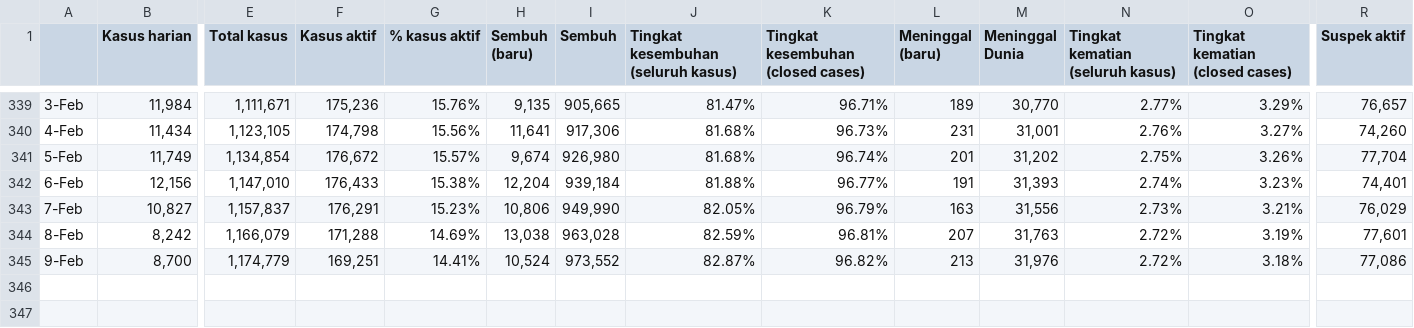
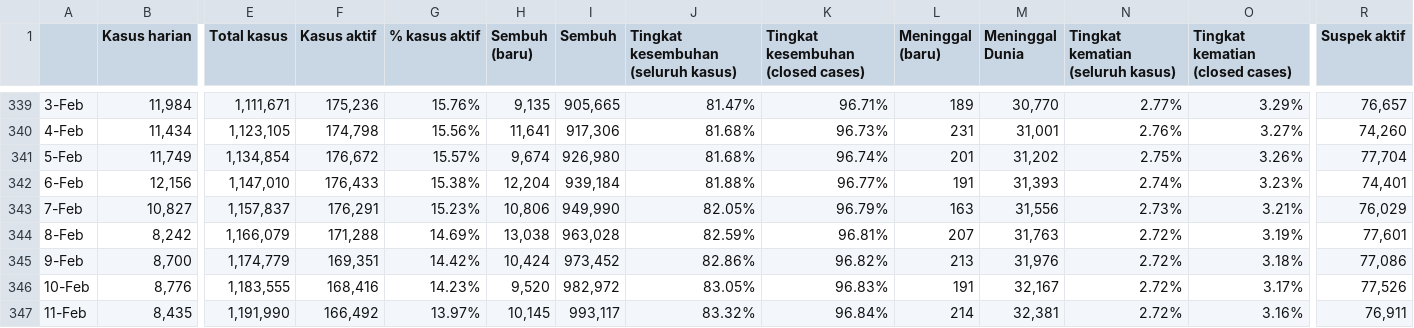
Before and after one commit to imfery/covid-19-viz, a CSV file: datasets/daily_stats.csv, drawn as a sheet; only a part is shown, gaps mark what is left out; rows hold the shown columns only; the diff names each change by its address in the sheet, - before the commit and + after, or states it on an @@ line.

```diff
--- a/datasets/daily_stats.csv
+++ b/datasets/daily_stats.csv
-F345 (Kasus aktif): 169,251
+F345 (Kasus aktif): 169,351
-G345 (% kasus aktif): 14.41%
+G345 (% kasus aktif): 14.42%
-H345 (Sembuh (baru)): 10,524
+H345 (Sembuh (baru)): 10,424
-I345 (Sembuh): 973,552
+I345 (Sembuh): 973,452
-J345: 82.87%
+J345: 82.86%
+row 346: 10-Feb | 8,776 | 1,183,555 | 168,416 | 14.23% | 9,520 | 982,972 | 83.05% | 96.83% | 191 | 32,167 | 2.72% | 3.17% | 77,526
+row 347: 11-Feb | 8,435 | 1,191,990 | 166,492 | 13.97% | 10,145 | 993,117 | 83.32% | 96.84% | 214 | 32,381 | 2.72% | 3.16% | 76,911
```
Also changed, not shown: datasets/data.csv.
